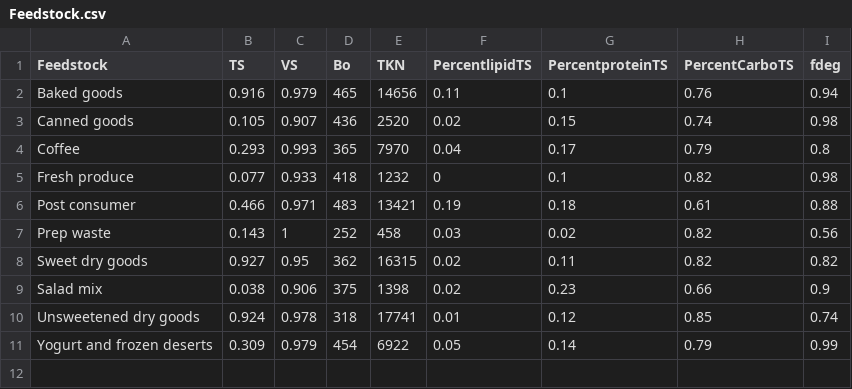
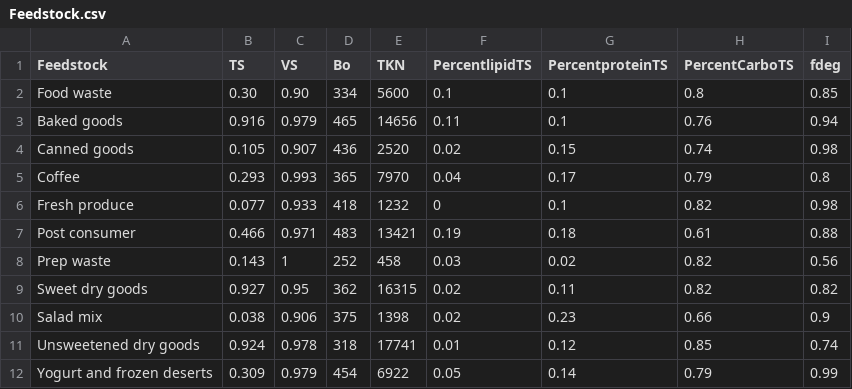
Before and after one commit to graySquirrel/ORCAS-Organic-Resource-Climate-Assessment-Simulation, a CSV file: Feedstock.csv, drawn as a sheet; the diff names each change by its address in the sheet, - before the commit and + after, or states it on an @@ line.

Commit message:
with unit test
with OFMSW

```diff
--- a/Feedstock.csv
+++ b/Feedstock.csv
+row 2: Food waste | 0.30 | 0.90 | 334 | 5600 | 0.1 | 0.1 | 0.8 | 0.85
```
